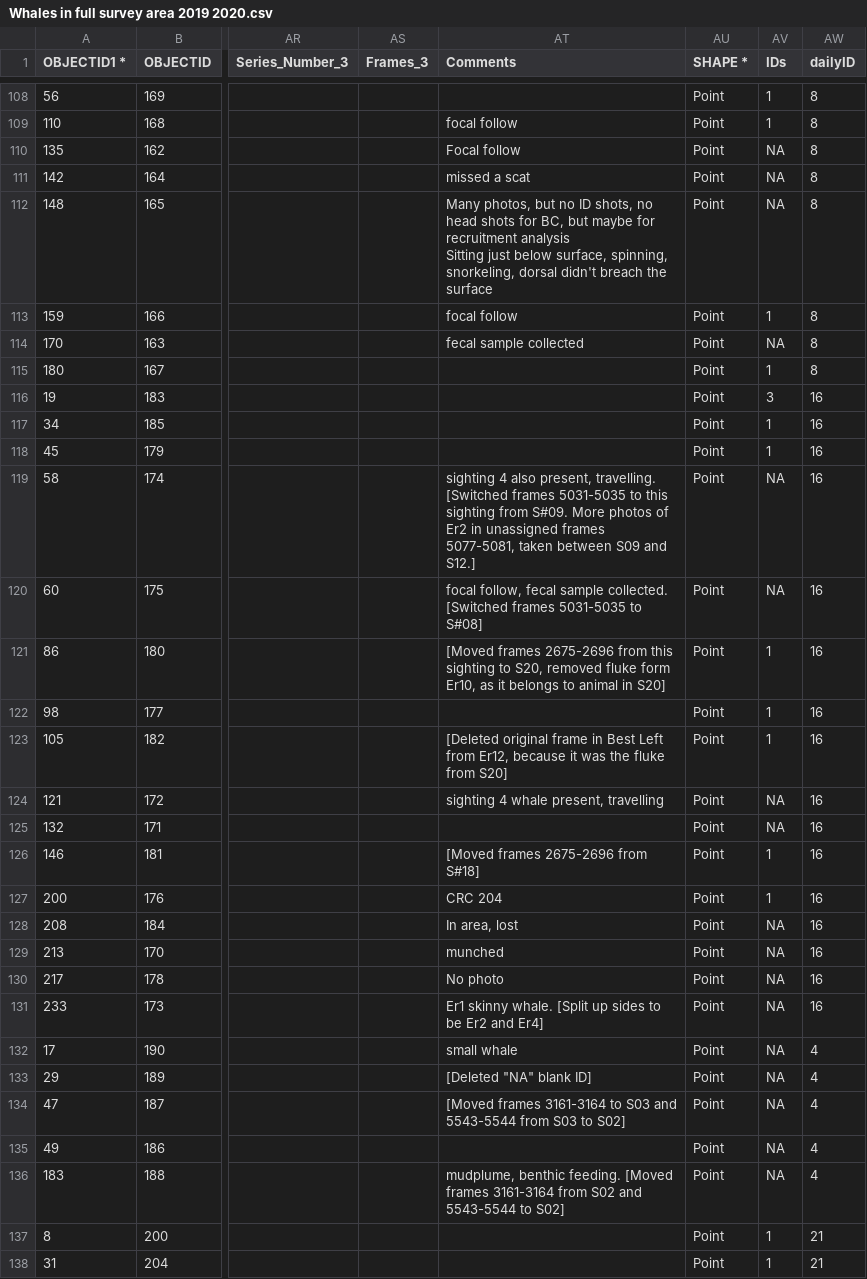
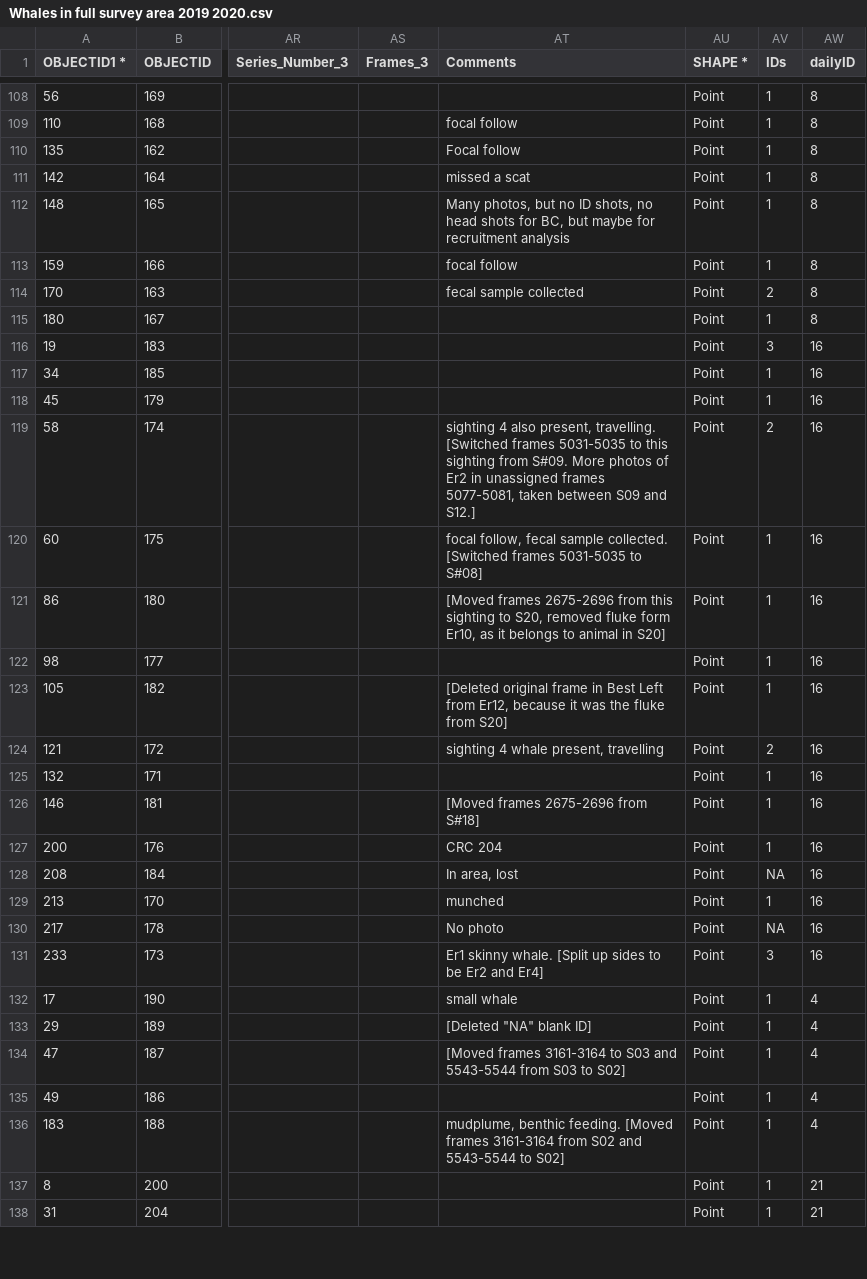
Before and after one commit to lizallyn/Project-Mysids, a CSV file: Whales in full survey area 2019 2020.csv, drawn as a sheet; only a part is shown, gaps mark what is left out; ↵ is a line break in a cell; the diff covers the shown part only; the diff names each change by its address in the sheet, - before the commit and + after, or states it on an @@ line.

Commit message:
fixed unique ids column

```diff
--- a/Whales in full survey area 2019 2020.csv
+++ b/Whales in full survey area 2019 2020.csv
-AV110:AV112 (IDs): NA
+AV110:AV112 (IDs): 1
-AT112 (Comments): …recruitment analysis ↵ Sitting just below surface, spinning, snorkeling, dorsal didn't breach the surface
+AT112 (Comments): …recruitment analysis
-AV114 (IDs): NA
+AV114 (IDs): 2
-AV119 (IDs): NA
+AV119 (IDs): 2
-AV120 (IDs): NA
+AV120 (IDs): 1
-AV124 (IDs): NA
+AV124 (IDs): 2
-AV125 (IDs): NA
+AV125 (IDs): 1
-AV129 (IDs): NA
+AV129 (IDs): 1
-AV131 (IDs): NA
+AV131 (IDs): 3
-AV132:AV136 (IDs): NA
+AV132:AV136 (IDs): 1
```
Also changed, not shown: 85 edited cells elsewhere in this file.
